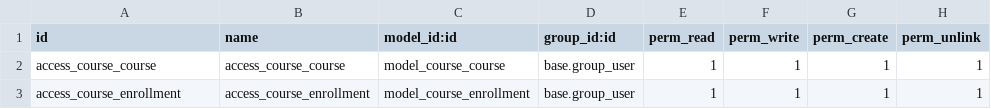
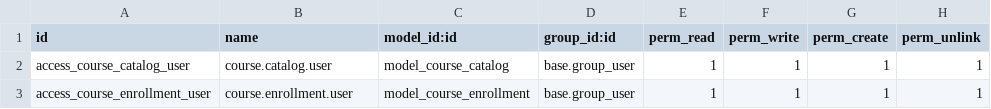
Before and after one commit to RAJAT-SAINI-0531/odoo-practical-test, a CSV file: course_catalog/security/ir.model.access.csv, drawn as a sheet.

Commit message:
Task B: fix 4 bugs in course_catalog
B1: res.user → res.users (module load error)
B2: model_course_catlog → model_course_catalog (install error)
B3: instuctor_id → instructor_id (view rendering error)
B4: api.depends enrollment_ids → enrollment_ids.amount (runtime stale compute)

```diff
--- a/course_catalog/security/ir.model.access.csv
+++ b/course_catalog/security/ir.model.access.csv
@@ -1,3 +1,3 @@
 id,name,model_id:id,group_id:id,perm_read,perm_write,perm_create,perm_unlink
-access_course_course,access_course_course,model_course_course,base.group_user,1,1,1,1
-access_course_enrollment,access_course_enrollment,model_course_enrollment,base.group_user,1,1,1,1
+access_course_catalog_user,course.catalog.user,model_course_catalog,base.group_user,1,1,1,1
+access_course_enrollment_user,course.enrollment.user,model_course_enrollment,base.group_user,1,1,1,1
```
Also changed, not shown: 3 other files.
